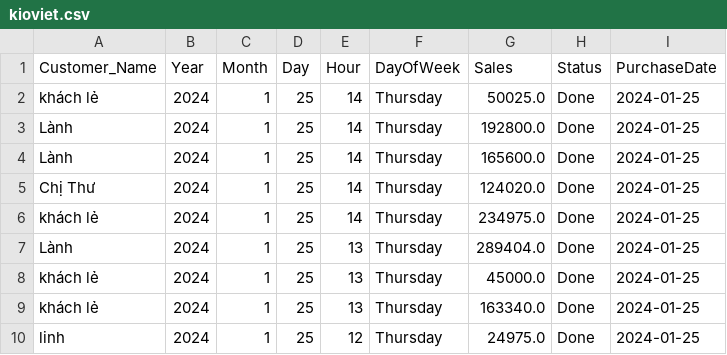
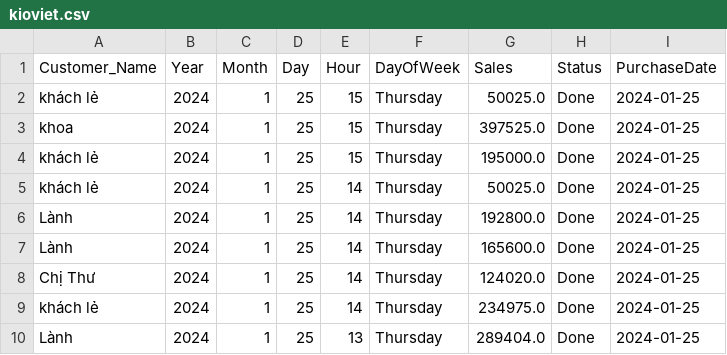
Before and after one commit to johntrinhnhat/72-Billiards-Club, a CSV file: kioviet.csv, drawn as a sheet; only a part is shown; the shorter side is filled out with more unchanged rows; the diff names each change by its address in the sheet, - before the commit and + after, or states it on an @@ line.

```diff
--- a/kioviet.csv
+++ b/kioviet.csv
+row 2: khách lẻ | 2024 | 1 | 25 | 15 | Thursday | 50025.0 | Done | 2024-01-25
+row 3: khoa | 2024 | 1 | 25 | 15 | Thursday | 397525.0 | Done | 2024-01-25
+row 4: khách lẻ | 2024 | 1 | 25 | 15 | Thursday | 195000.0 | Done | 2024-01-25
```
Also changed, not shown: kioviet_customer.csv.
